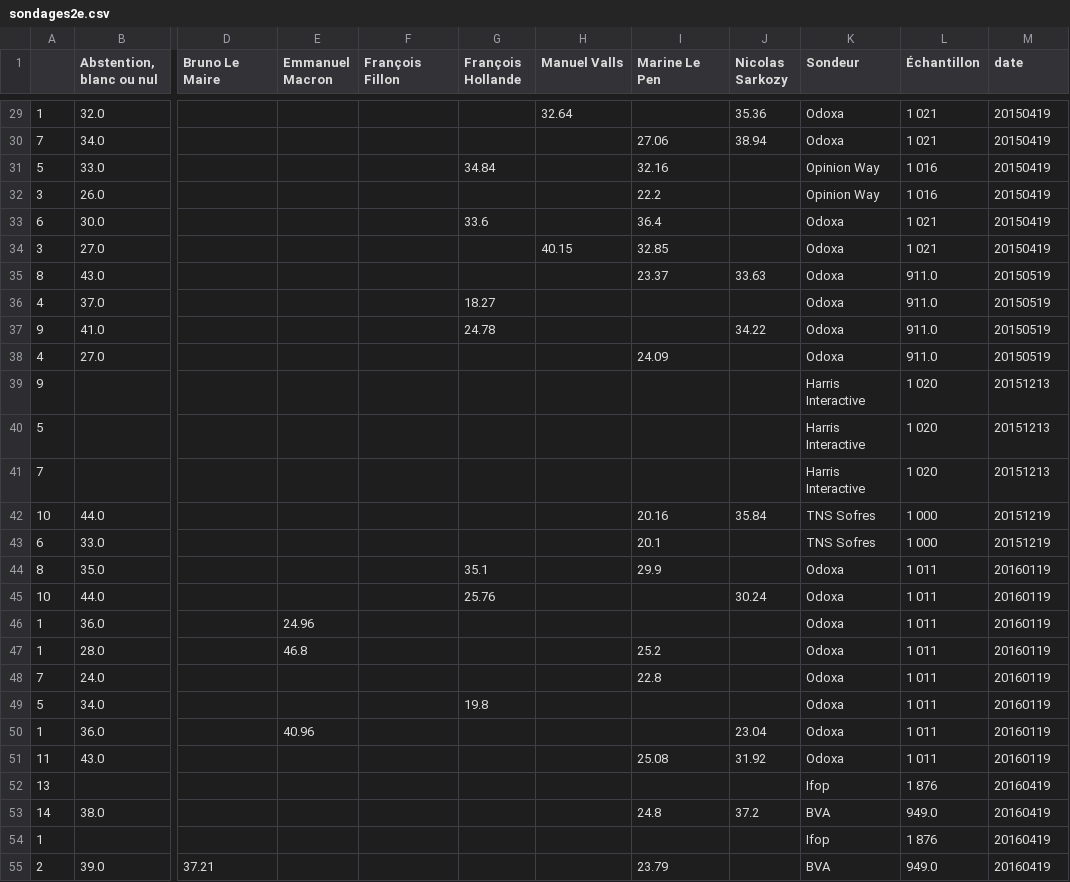
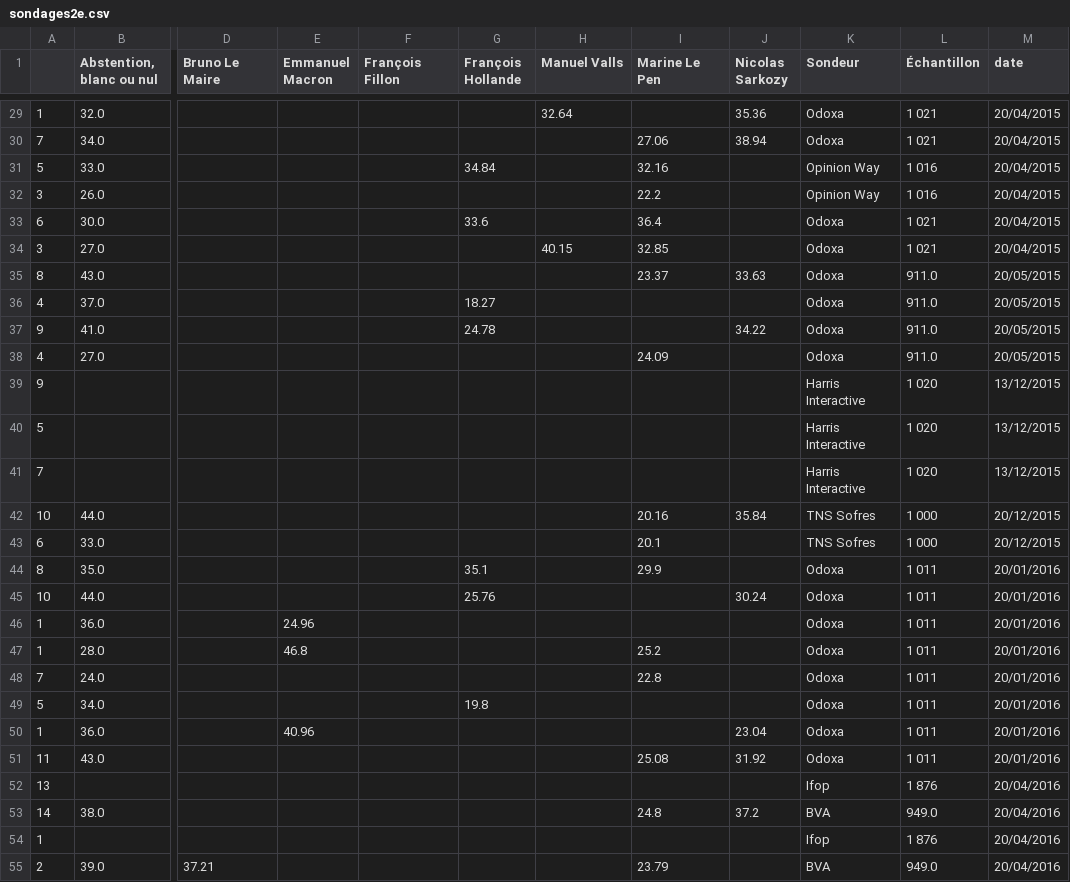
Before and after one commit to verycourt/Elections, a CSV file: sondages/2eTour/sondages2e.csv, drawn as a sheet; only a part is shown, gaps mark what is left out; the diff covers the shown part only; the diff names each change by its address in the sheet, - before the commit and + after, or states it on an @@ line.

```diff
--- a/sondages/2eTour/sondages2e.csv
+++ b/sondages/2eTour/sondages2e.csv
-M29:M34 (date): 20150419
+M29:M34 (date): 20/04/2015
-M35:M38 (date): 20150519
+M35:M38 (date): 20/05/2015
-M39:M41 (date): 20151213
+M39:M41 (date): 13/12/2015
-M42:M43 (date): 20151219
+M42:M43 (date): 20/12/2015
-M44:M51 (date): 20160119
+M44:M51 (date): 20/01/2016
-M52:M55 (date): 20160419
+M52:M55 (date): 20/04/2016
```
Also changed, not shown: 61 edited cells elsewhere in this file, 10 other files.
